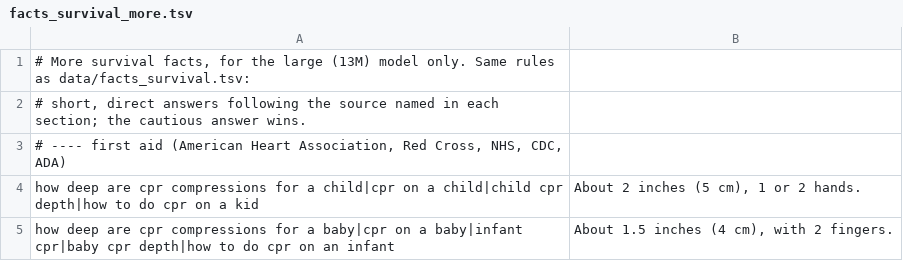
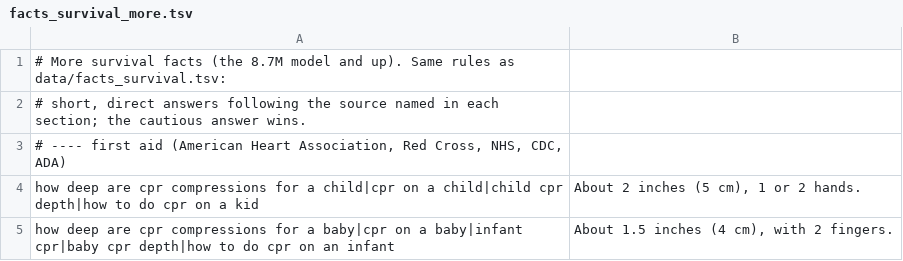
Before and after one commit to l3afzy/local-esp32-ai, a TSV file: data/facts_survival_more.tsv (was data/large/facts_survival_more.tsv), drawn as a sheet; only a part is shown.

```diff
--- a/data/large/facts_survival_more.tsv
+++ b/data/facts_survival_more.tsv
@@ -1,2 +1,2 @@
-# More survival facts, for the large (13M) model only. Same rules as data/facts_survival.tsv:
+# More survival facts (the 8.7M model and up). Same rules as data/facts_survival.tsv:
 # short, direct answers following the source named in each section; the cautious answer wins.
```
Also changed, not shown: data/eval_more.tsv, 9 other files.
